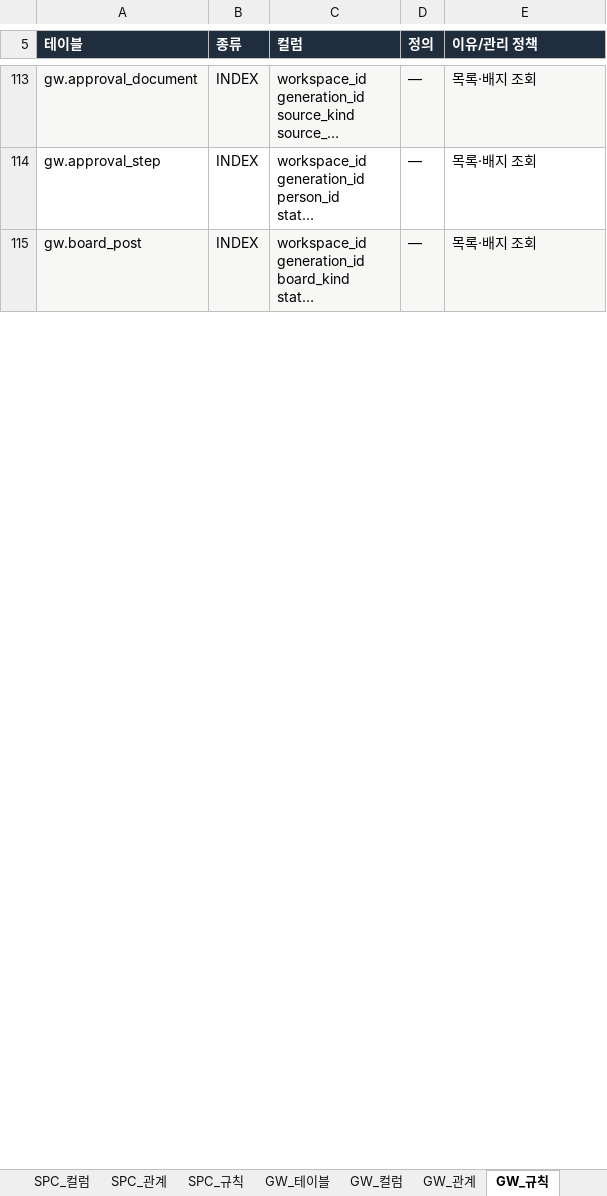
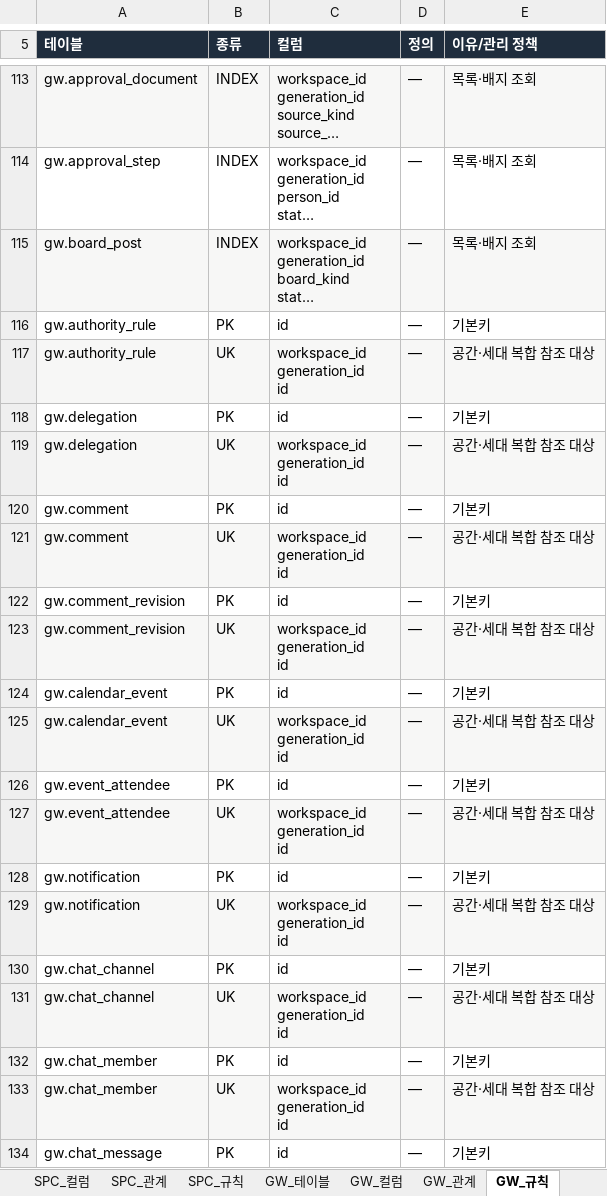
Before and after one commit to go8105/factory-studio, an Excel workbook: docs/db/DB설계서.xlsx, sheet GW_규칙, drawn as a sheet; only a part is shown, gaps mark what is left out; long unchanged cells end in …; values as stored, in another font and other column widths than the file's, no borders; ↵ is a line break in a cell; the diff covers the shown part only; the diff names each change by its address in the sheet, - before the commit and + after, or states it on an @@ line.

```diff
--- a/docs/db/DB설계서.xlsx (sheet GW_규칙)
+++ b/docs/db/DB설계서.xlsx (sheet GW_규칙)
+row 116: gw.authority_rule | PK | id | — | 기본키
+row 117: gw.authority_rule | UK | workspace_id ↵ generation_id ↵ id | — | 공간·세대 복합 참조 대상
+row 118: gw.delegation | PK | id | — | 기본키
+row 119: gw.delegation | UK | workspace_id ↵ generation_id ↵ id | — | 공간·세대 복합 참조 대상
+row 120: gw.comment | PK | id | — | 기본키
+row 121: gw.comment | UK | workspace_id ↵ generation_id ↵ id | — | 공간·세대 복합 참조 대상
+row 122: gw.comment_revision | PK | id | — | 기본키
+row 123: gw.comment_revision | UK | workspace_id ↵ generation_id ↵ id | — | 공간·세대 복합 참조 대상
+row 124: gw.calendar_event | PK | id | — | 기본키
+row 125: gw.calendar_event | UK | workspace_id ↵ generation_id ↵ id | — | 공간·세대 복합 참조 대상
+row 126: gw.event_attendee | PK | id | — | 기본키
+row 127: gw.event_attendee | UK | workspace_id ↵ generation_id ↵ id | — | 공간·세대 복합 참조 대상
+row 128: gw.notification | PK | id | — | 기본키
+row 129: gw.notification | UK | workspace_id ↵ generation_id ↵ id | — | 공간·세대 복합 참조 대상
+row 130: gw.chat_channel | PK | id | — | 기본키
+row 131: gw.chat_channel | UK | workspace_id ↵ generation_id ↵ id | — | 공간·세대 복합 참조 대상
+row 132: gw.chat_member | PK | id | — | 기본키
+row 133: gw.chat_member | UK | workspace_id ↵ generation_id ↵ id | — | 공간·세대 복합 참조 대상
+row 134: gw.chat_message | PK | id | — | 기본키
```
Also changed, not shown: 57 added rows, 14 edited cells and cell formats elsewhere in this sheet, sheet GW_컬럼, sheet GW_관계, sheet GW_테이블, sheet 00_전체관계, sheet 00_목차, sheet 00_변경이력, 40 more sheets, 22 other files.
